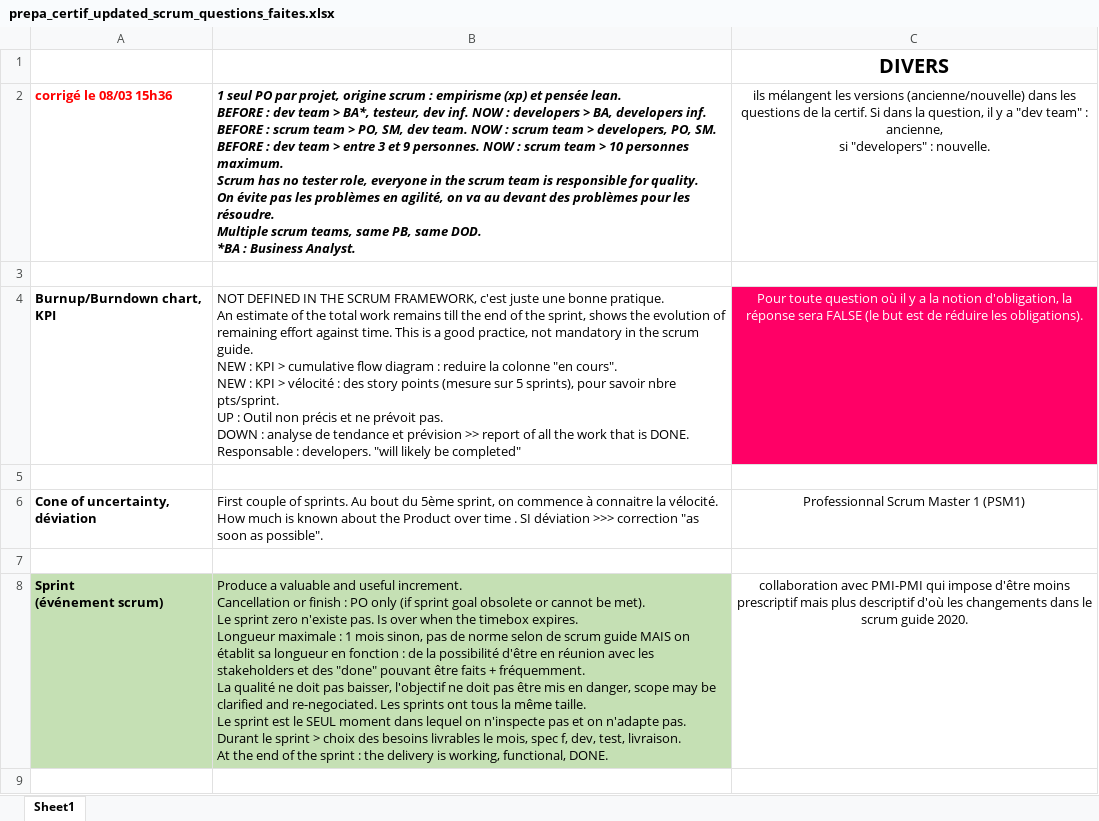
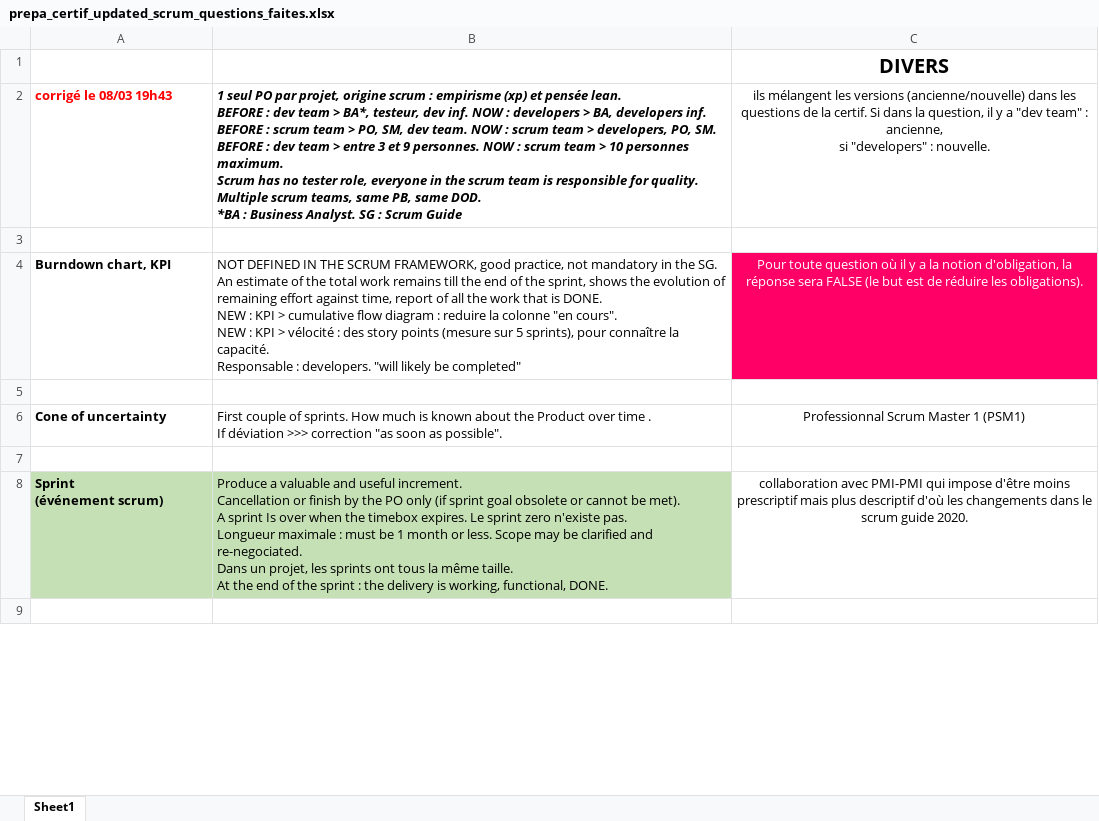
Before and after one commit to gitstream007/prepa_certif_new_scrum_guide, an Excel workbook: prepa_certif_updated_scrum_questions_faites.xlsx, sheet Sheet1, drawn as a sheet; only a part is shown; values as stored, in another font and other column widths than the file's, no borders; ↵ is a line break in a cell; the diff covers the shown part only; the diff names each change by its address in the sheet, - before the commit and + after, or states it on an @@ line.

```diff
--- a/prepa_certif_updated_scrum_questions_faites.xlsx (sheet Sheet1)
+++ b/prepa_certif_updated_scrum_questions_faites.xlsx (sheet Sheet1)
-A2: corrigé le 08/03 15h36
+A2: corrigé le 08/03 19h43
-B2: …for quality. ↵ On évite pas les problèmes en agilité, on va au devant des problèmes pour les résoudre. ↵ Multiple scrum teams, same PB, same DOD. ↵ *BA : Business Analyst.
+B2: …for quality. ↵ Multiple scrum teams, same PB, same DOD. ↵ *BA : Business Analyst. SG : Scrum Guide
-A4: Burnup/Burndown chart, KPI
+A4: Burndown chart, KPI
-B4: …SCRUM FRAMEWORK, c'est juste une bonne pratique. ↵ An estimate of the total work remains till the end of the sprint, shows the evolution of remaining effort against time. This is a good practice, not mandatory in the scrum guide. ↵ NEW : KPI > cumulative flow diagram : reduire la colonne "en cours". ↵ NEW : KPI > vélocité : des story points (mesure sur 5 sprints), pour savoir nbre pts/sprint. ↵ UP : Outil non précis et ne prévoit pas. ↵ DOWN : analyse de tendance et prévision >> report of all the work that is DONE. ↵ Responsable :…
+B4: …SCRUM FRAMEWORK, good practice, not mandatory in the SG. ↵ An estimate of the total work remains till the end of the sprint, shows the evolution of remaining effort against time, report of all the work that is DONE. ↵ NEW : KPI > cumulative flow diagram : reduire la colonne "en cours". ↵ NEW : KPI > vélocité : des story points (mesure sur 5 sprints), pour connaître la capacité. ↵ Responsable :…
-A6: Cone of uncertainty, ↵ déviation
+A6: Cone of uncertainty
-B6: …of sprints. Au bout du 5ème sprint, on commence à connaitre la vélocité. How much is known about the Product over time . SI déviation >>>…
+B6: …of sprints. How much is known about the Product over time . ↵ If déviation >>>…
-B8: …or finish : PO only (if sprint goal obsolete or cannot be met). ↵ Le sprint zero n'existe pas. Is over when the timebox expires. ↵ Longueur maximale : 1 mois sinon, pas de norme selon de scrum guide MAIS on établit sa longueur en fonction : de la possibilité d'être en réunion avec les stakeholders et des "done" pouvant être faits + fréquemment. ↵ La qualité ne doit pas baisser, l'objectif ne doit pas être mis en danger, scope may be clarified and re-negociated. Les sprints ont tous la même taille. ↵ Le sprint est le SEUL moment dans lequel on n'inspecte pas et on n'adapte pas. ↵ Durant le sprint > choix des besoins livrables le mois, spec f, dev, test, livraison. ↵ At the…
+B8: …or finish by the PO only (if sprint goal obsolete or cannot be met). ↵ A sprint Is over when the timebox expires. Le sprint zero n'existe pas. ↵ Longueur maximale : must be 1 month or less. Scope may be clarified and re-negociated. ↵ Dans un projet, les sprints ont tous la même taille. ↵ At the…
```
Also changed, not shown: 15 edited cells and cell formats elsewhere in this sheet, 1 other file.
